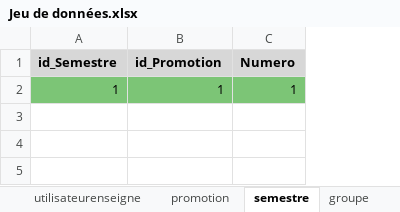
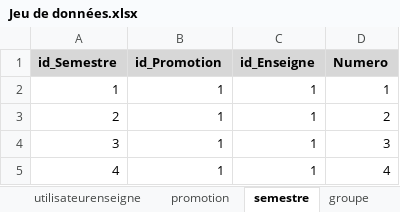
Before and after one commit to ValentinArg/PETUT, an Excel workbook: Database/Jeu de données.xlsx, sheet semestre, drawn as a sheet; values as stored, in another font and other column widths than the file's, no borders; addresses are those after the commit; the diff names each change by its address in the sheet, - before the commit and + after, or states it on an @@ line.

```diff
--- a/Database/Jeu de données.xlsx (sheet semestre)
+++ b/Database/Jeu de données.xlsx (sheet semestre)
+column C (id_Enseigne), row 2: 1
-A2:B2 fill: #7CC576
+A2:B2 fill: none
-D2 fill: #7CC576
+D2 fill: none
+row 3: 2 | 1 | 1 | 2
+row 4: 3 | 1 | 1 | 3
+row 5: 4 | 1 | 1 | 4
```
Also changed, not shown: sheet document, sheet ue, sheet module, sheet reponse, sheet utilisateur, sheet documentsujet, 8 more sheets, 13 other files.
